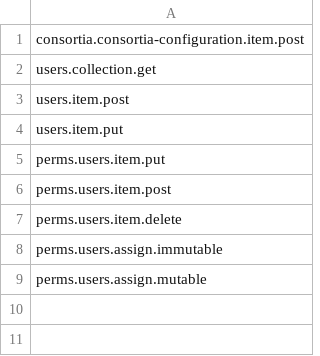
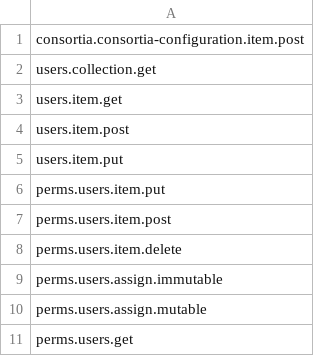
Before and after one commit to folio-org/mod-consortia, a CSV file: src/main/resources/permissions/system-user-permissions.csv, drawn as a sheet; the diff names each change by its address in the sheet, - before the commit and + after, or states it on an @@ line.

Commit message:
[MODCON-43] - Create system user to support all actions during Consortia tenant setup

```diff
--- a/src/main/resources/permissions/system-user-permissions.csv
+++ b/src/main/resources/permissions/system-user-permissions.csv
+row 3: users.item.get
+row 11: perms.users.get
```
Also changed, not shown: 2 other files.
